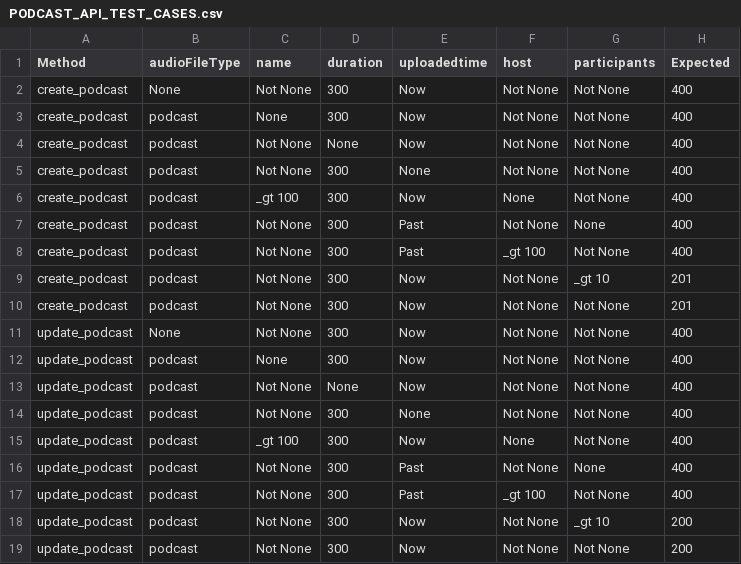
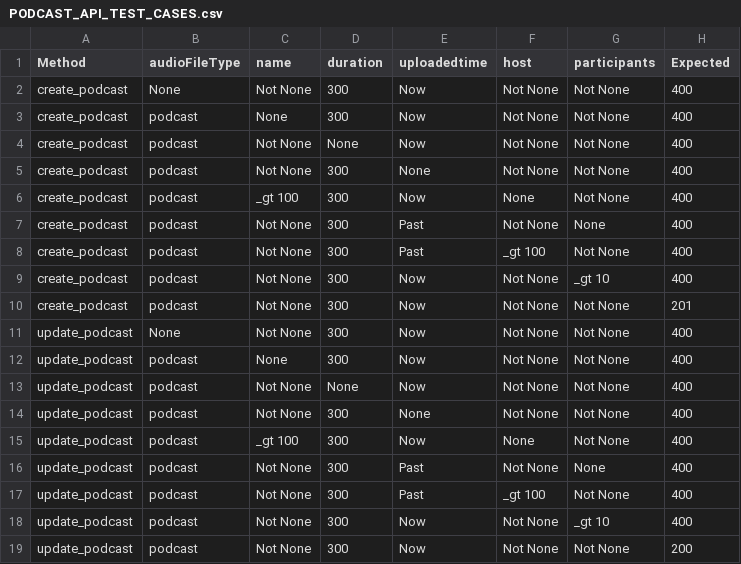
Before and after one commit to AmalVijayan/AudioMetaServer, a CSV file: unittest_data/PODCAST_API_TEST_CASES.csv, drawn as a sheet.

```diff
--- a/unittest_data/PODCAST_API_TEST_CASES.csv
+++ b/unittest_data/PODCAST_API_TEST_CASES.csv
@@ -8,3 +8,3 @@ create_podcast,podcast,Not None,300,Past,Not None,None,400
 create_podcast,podcast,Not None,300,Past,_gt 100,Not None,400
-create_podcast,podcast,Not None,300,Now,Not None,_gt 10,201
+create_podcast,podcast,Not None,300,Now,Not None,_gt 10,400
 create_podcast,podcast,Not None,300,Now,Not None,Not None,201
@@ -17,3 +17,3 @@ update_podcast,podcast,Not None,300,Past,Not None,None,400
 update_podcast,podcast,Not None,300,Past,_gt 100,Not None,400
-update_podcast,podcast,Not None,300,Now,Not None,_gt 10,200
+update_podcast,podcast,Not None,300,Now,Not None,_gt 10,400
 update_podcast,podcast,Not None,300,Now,Not None,Not None,200
```
Also changed, not shown: 8 other files.
